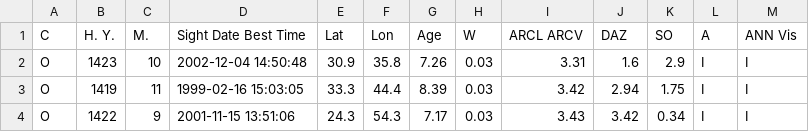
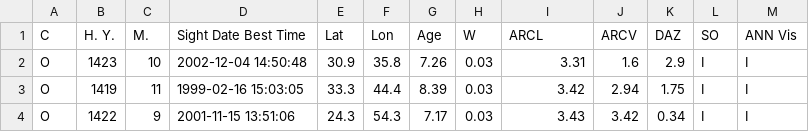
Before and after one commit to EmmaAlexander/mphys-moon, a CSV file: Data/schaefer_odeh_allawi_2022_sighting_data.csv, drawn as a sheet; only a part is shown.

```diff
--- a/Data/schaefer_odeh_allawi_2022_sighting_data.csv
+++ b/Data/schaefer_odeh_allawi_2022_sighting_data.csv
@@ -1,2 +1,2 @@
-C, H. Y., M.,Sight Date Best Time,Lat,Lon, Age, W, ARCL ARCV, DAZ, SO, A,ANN Vis
+C, H. Y., M.,Sight Date Best Time,Lat,Lon, Age, W, ARCL ,ARCV, DAZ,SO,ANN Vis
 O,1423,10, 2002-12-04  14:50:48,30.9,35.8,7.26,0.03,3.31,1.6,2.9, I, I
```
Also changed, not shown: Data/alrefay_2018_sighting_data_with_params.csv, Data/icouk_sighting_data_with_params.csv, 5 other files.
